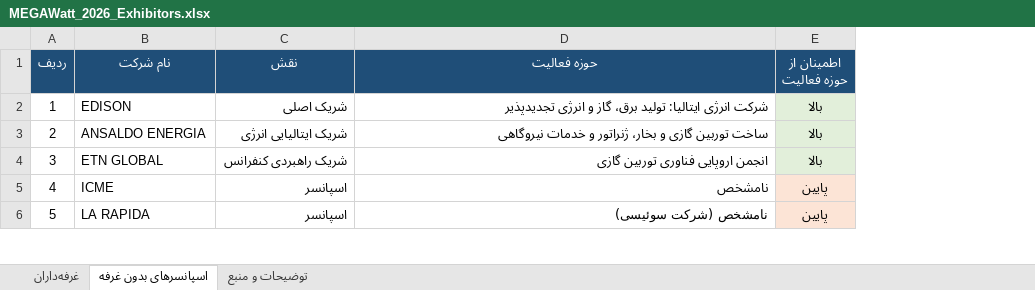
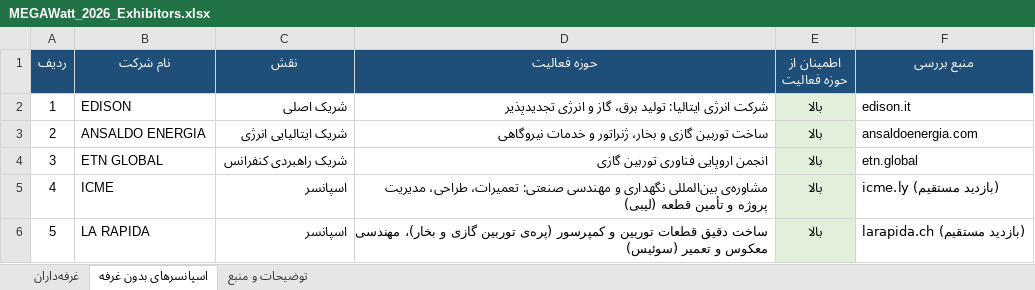
Before and after one commit to primogroup1393/AI--Executive--Assistant-, an Excel workbook: MEGAWatt_2026_Exhibitors.xlsx, sheet اسپانسرهای بدون غرفه, drawn as a sheet; only a part is shown; values as stored, in another font and other column widths than the file's, no borders; the diff covers the shown part only; the diff names each change by its address in the sheet, - before the commit and + after, or states it on an @@ line.

```diff
--- a/MEGAWatt_2026_Exhibitors.xlsx (sheet اسپانسرهای بدون غرفه)
+++ b/MEGAWatt_2026_Exhibitors.xlsx (sheet اسپانسرهای بدون غرفه)
+column F (منبع بررسی), rows 2-6: edison.it | ansaldoenergia.com | etn.global | icme.ly (بازدید مستقیم) | larapida.ch (بازدید مستقیم)
-D5 (حوزه فعالیت): نامشخص
+D5 (حوزه فعالیت): مشاوره‌ی بین‌المللی نگهداری و مهندسی صنعتی: تعمیرات، طراحی، مدیریت پروژه و تأمین قطعه (لیبی)
-E5:E6 (اطمینان از حوزه فعالیت): پایین
+E5:E6 (اطمینان از حوزه فعالیت): بالا
-E5:E6 fill: #FCE4D6
+E5:E6 fill: #E2EFDA
-D6 (حوزه فعالیت): نامشخص (شرکت سوئیسی)
+D6 (حوزه فعالیت): ساخت دقیق قطعات توربین و کمپرسور (پره‌ی توربین گازی و بخار)، مهندسی معکوس و تعمیر (سوئیس)
```
Also changed, not shown: 8 edited cells and cell formats elsewhere in this sheet, sheet غرفه‌داران, sheet توضیحات و منبع.
